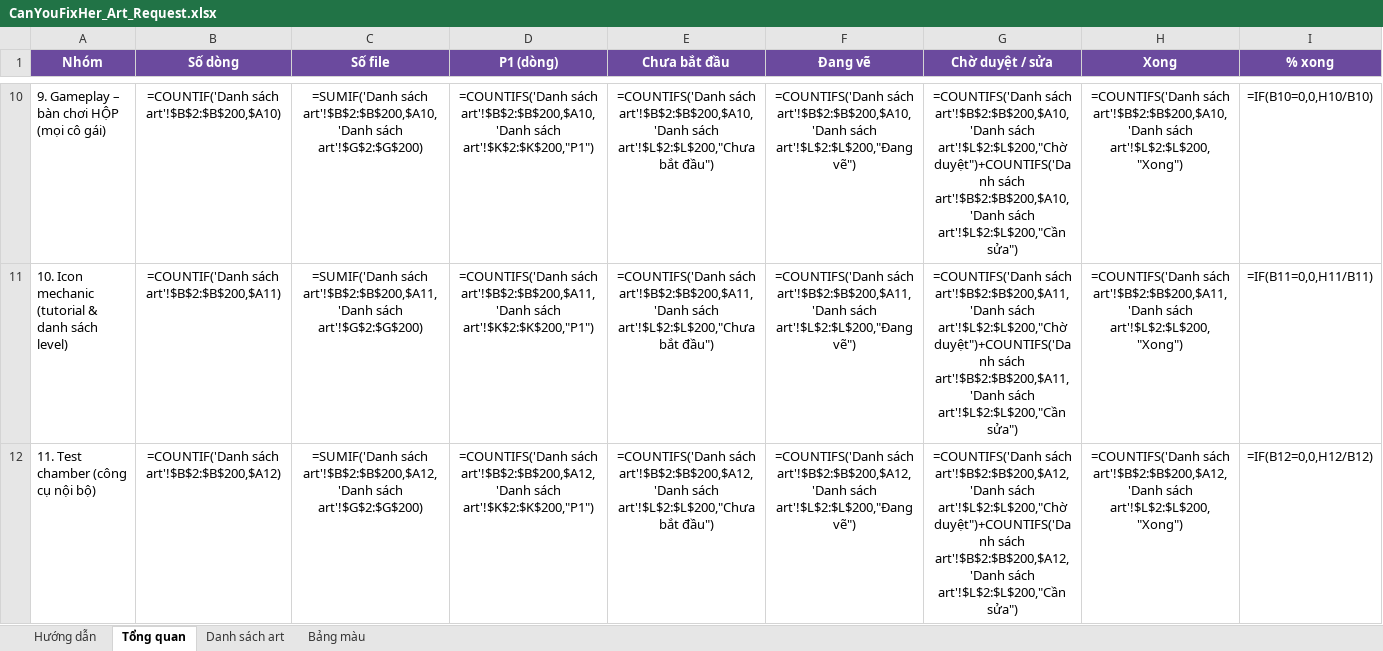
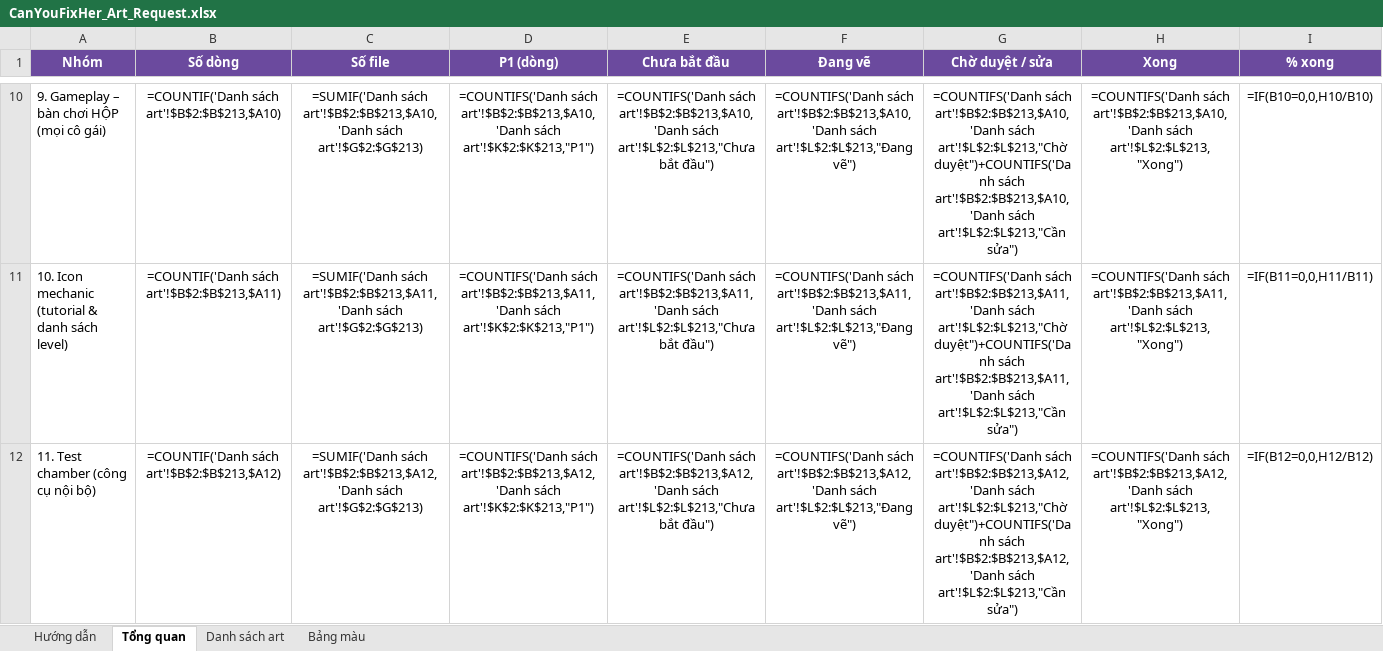
Before and after one commit to FeeVa2498/can-you-fix-her, an Excel workbook: docs/CanYouFixHer_Art_Request.xlsx, sheet Tổng quan, drawn as a sheet; only a part is shown, gaps mark what is left out; values as stored, in another font and other column widths than the file's, no borders; formulas without a stored value are shown as written; the diff covers the shown part only; the diff names each change by its address in the sheet, - before the commit and + after, or states it on an @@ line.

```diff
--- a/docs/CanYouFixHer_Art_Request.xlsx (sheet Tổng quan)
+++ b/docs/CanYouFixHer_Art_Request.xlsx (sheet Tổng quan)
-B10 (Số dòng): =COUNTIF('Danh sách art'!$B$2:$B$200,$A10)
+B10 (Số dòng): =COUNTIF('Danh sách art'!$B$2:$B$213,$A10)
-C10 (Số file): =SUMIF('Danh sách art'!$B$2:$B$200,$A10,'Danh sách art'!$G$2:$G$200)
+C10 (Số file): =SUMIF('Danh sách art'!$B$2:$B$213,$A10,'Danh sách art'!$G$2:$G$213)
-D10 (P1 (dòng)): =COUNTIFS('Danh sách art'!$B$2:$B$200,$A10,'Danh sách art'!$K$2:$K$200,"P1")
+D10 (P1 (dòng)): =COUNTIFS('Danh sách art'!$B$2:$B$213,$A10,'Danh sách art'!$K$2:$K$213,"P1")
-E10 (Chưa bắt đầu): =COUNTIFS('Danh sách art'!$B$2:$B$200,$A10,'Danh sách art'!$L$2:$L$200,"Chưa bắt đầu")
+E10 (Chưa bắt đầu): =COUNTIFS('Danh sách art'!$B$2:$B$213,$A10,'Danh sách art'!$L$2:$L$213,"Chưa bắt đầu")
-F10 (Đang vẽ): =COUNTIFS('Danh sách art'!$B$2:$B$200,$A10,'Danh sách art'!$L$2:$L$200,"Đang vẽ")
+F10 (Đang vẽ): =COUNTIFS('Danh sách art'!$B$2:$B$213,$A10,'Danh sách art'!$L$2:$L$213,"Đang vẽ")
-G10 (Chờ duyệt / sửa): =COUNTIFS('Danh sách art'!$B$2:$B$200,$A10,'Danh sách art'!$L$2:$L$200,"Chờ duyệt")+COUNTIFS('Danh sách art'!$B$2:$B$200,$A10,'Danh sách art'!$L$2:$L$200,"Cần sửa")
+G10 (Chờ duyệt / sửa): =COUNTIFS('Danh sách art'!$B$2:$B$213,$A10,'Danh sách art'!$L$2:$L$213,"Chờ duyệt")+COUNTIFS('Danh sách art'!$B$2:$B$213,$A10,'Danh sách art'!$L$2:$L$213,"Cần sửa")
-H10 (Xong): =COUNTIFS('Danh sách art'!$B$2:$B$200,$A10,'Danh sách art'!$L$2:$L$200,"Xong")
+H10 (Xong): =COUNTIFS('Danh sách art'!$B$2:$B$213,$A10,'Danh sách art'!$L$2:$L$213,"Xong")
-B11 (Số dòng): =COUNTIF('Danh sách art'!$B$2:$B$200,$A11)
+B11 (Số dòng): =COUNTIF('Danh sách art'!$B$2:$B$213,$A11)
-C11 (Số file): =SUMIF('Danh sách art'!$B$2:$B$200,$A11,'Danh sách art'!$G$2:$G$200)
+C11 (Số file): =SUMIF('Danh sách art'!$B$2:$B$213,$A11,'Danh sách art'!$G$2:$G$213)
-D11 (P1 (dòng)): =COUNTIFS('Danh sách art'!$B$2:$B$200,$A11,'Danh sách art'!$K$2:$K$200,"P1")
+D11 (P1 (dòng)): =COUNTIFS('Danh sách art'!$B$2:$B$213,$A11,'Danh sách art'!$K$2:$K$213,"P1")
-E11 (Chưa bắt đầu): =COUNTIFS('Danh sách art'!$B$2:$B$200,$A11,'Danh sách art'!$L$2:$L$200,"Chưa bắt đầu")
+E11 (Chưa bắt đầu): =COUNTIFS('Danh sách art'!$B$2:$B$213,$A11,'Danh sách art'!$L$2:$L$213,"Chưa bắt đầu")
-F11 (Đang vẽ): =COUNTIFS('Danh sách art'!$B$2:$B$200,$A11,'Danh sách art'!$L$2:$L$200,"Đang vẽ")
+F11 (Đang vẽ): =COUNTIFS('Danh sách art'!$B$2:$B$213,$A11,'Danh sách art'!$L$2:$L$213,"Đang vẽ")
-G11 (Chờ duyệt / sửa): =COUNTIFS('Danh sách art'!$B$2:$B$200,$A11,'Danh sách art'!$L$2:$L$200,"Chờ duyệt")+COUNTIFS('Danh sách art'!$B$2:$B$200,$A11,'Danh sách art'!$L$2:$L$200,"Cần sửa")
+G11 (Chờ duyệt / sửa): =COUNTIFS('Danh sách art'!$B$2:$B$213,$A11,'Danh sách art'!$L$2:$L$213,"Chờ duyệt")+COUNTIFS('Danh sách art'!$B$2:$B$213,$A11,'Danh sách art'!$L$2:$L$213,"Cần sửa")
-H11 (Xong): =COUNTIFS('Danh sách art'!$B$2:$B$200,$A11,'Danh sách art'!$L$2:$L$200,"Xong")
+H11 (Xong): =COUNTIFS('Danh sách art'!$B$2:$B$213,$A11,'Danh sách art'!$L$2:$L$213,"Xong")
-B12 (Số dòng): =COUNTIF('Danh sách art'!$B$2:$B$200,$A12)
+B12 (Số dòng): =COUNTIF('Danh sách art'!$B$2:$B$213,$A12)
-C12 (Số file): =SUMIF('Danh sách art'!$B$2:$B$200,$A12,'Danh sách art'!$G$2:$G$200)
+C12 (Số file): =SUMIF('Danh sách art'!$B$2:$B$213,$A12,'Danh sách art'!$G$2:$G$213)
-D12 (P1 (dòng)): =COUNTIFS('Danh sách art'!$B$2:$B$200,$A12,'Danh sách art'!$K$2:$K$200,"P1")
+D12 (P1 (dòng)): =COUNTIFS('Danh sách art'!$B$2:$B$213,$A12,'Danh sách art'!$K$2:$K$213,"P1")
-E12 (Chưa bắt đầu): =COUNTIFS('Danh sách art'!$B$2:$B$200,$A12,'Danh sách art'!$L$2:$L$200,"Chưa bắt đầu")
+E12 (Chưa bắt đầu): =COUNTIFS('Danh sách art'!$B$2:$B$213,$A12,'Danh sách art'!$L$2:$L$213,"Chưa bắt đầu")
-F12 (Đang vẽ): =COUNTIFS('Danh sách art'!$B$2:$B$200,$A12,'Danh sách art'!$L$2:$L$200,"Đang vẽ")
+F12 (Đang vẽ): =COUNTIFS('Danh sách art'!$B$2:$B$213,$A12,'Danh sách art'!$L$2:$L$213,"Đang vẽ")
-G12 (Chờ duyệt / sửa): =COUNTIFS('Danh sách art'!$B$2:$B$200,$A12,'Danh sách art'!$L$2:$L$200,"Chờ duyệt")+COUNTIFS('Danh sách art'!$B$2:$B$200,$A12,'Danh sách art'!$L$2:$L$200,"Cần sửa")
+G12 (Chờ duyệt / sửa): =COUNTIFS('Danh sách art'!$B$2:$B$213,$A12,'Danh sách art'!$L$2:$L$213,"Chờ duyệt")+COUNTIFS('Danh sách art'!$B$2:$B$213,$A12,'Danh sách art'!$L$2:$L$213,"Cần sửa")
-H12 (Xong): =COUNTIFS('Danh sách art'!$B$2:$B$200,$A12,'Danh sách art'!$L$2:$L$200,"Xong")
+H12 (Xong): =COUNTIFS('Danh sách art'!$B$2:$B$213,$A12,'Danh sách art'!$L$2:$L$213,"Xong")
```
Also changed, not shown: 1 added row and 83 edited cells elsewhere in this sheet, sheet Danh sách art, data/dialogue.xlsx, 9 other files.
